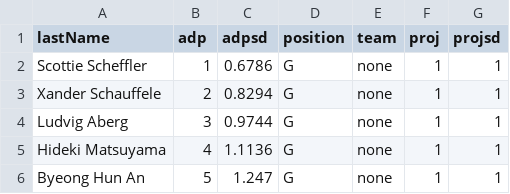
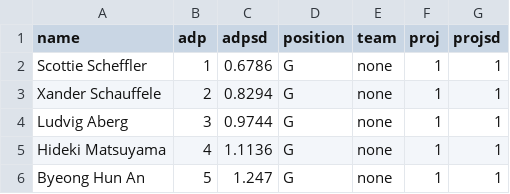
Before and after one commit to GForGumby/contestsim, a CSV file: PGA TOUR CHAMP RD1.csv, drawn as a sheet; only a part is shown.

Commit message:
Update PGA TOUR CHAMP RD1.csv

```diff
--- a/PGA TOUR CHAMP RD1.csv
+++ b/PGA TOUR CHAMP RD1.csv
@@ -1,2 +1,2 @@
-lastName,adp,adpsd,position,team,proj,projsd
+name,adp,adpsd,position,team,proj,projsd
 Scottie Scheffler,1,0.6786,G,none,1,1
```
